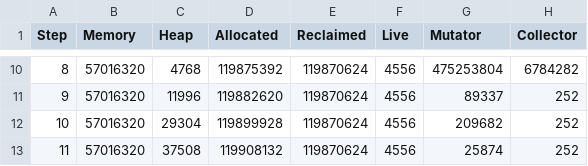
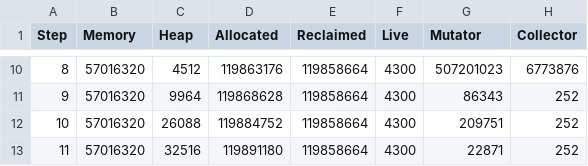
Before and after one commit to luc-blaeser/gcbench, a CSV file: reports/performance-qr-code-compacting.csv, drawn as a sheet; only a part is shown, gaps mark what is left out; the diff covers the shown part only.

```diff
--- a/reports/performance-qr-code-compacting.csv
+++ b/reports/performance-qr-code-compacting.csv
@@ -10,4 +10,4 @@ Step, Memory, Heap, Allocated, Reclaimed, Live, Mutator, Collector
-8, 57016320, 4768, 119875392, 119870624, 4556, 475253804, 6784282
-9, 57016320, 11996, 119882620, 119870624, 4556, 89337, 252
-10, 57016320, 29304, 119899928, 119870624, 4556, 209682, 252
-11, 57016320, 37508, 119908132, 119870624, 4556, 25874, 252
+8, 57016320, 4512, 119863176, 119858664, 4300, 507201023, 6773876
+9, 57016320, 9964, 119868628, 119858664, 4300, 86343, 252
+10, 57016320, 26088, 119884752, 119858664, 4300, 209751, 252
+11, 57016320, 32516, 119891180, 119858664, 4300, 22871, 252
```
Also changed, not shown: 42 edited cells elsewhere in this file, reports/performance-asset-storage-compacting.csv, reports/performance-extendable-token-compacting.csv, 33 other files.
